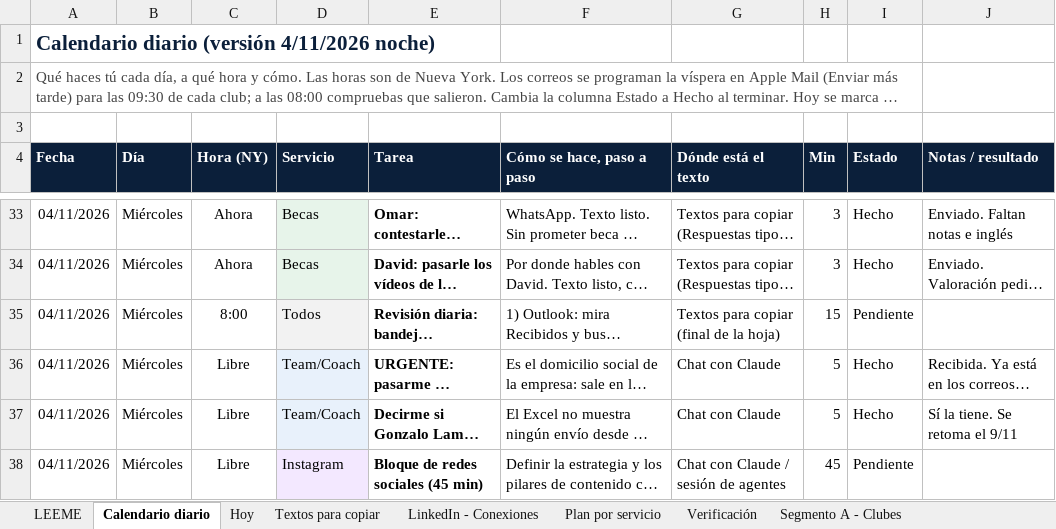
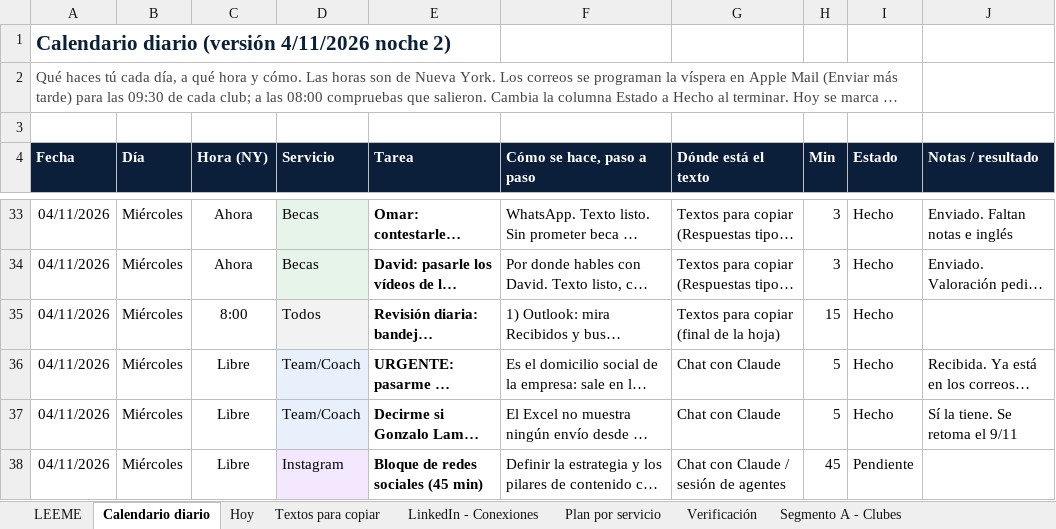
Before and after one commit to Joelmv10/always-up-os, an Excel workbook: 01-clients/crm-ventas.xlsx, sheet Calendario diario, drawn as a sheet; only a part is shown, gaps mark what is left out; long unchanged cells end in …; values as stored, in another font and other column widths than the file's, no borders; conditional formats not drawn; the diff covers the shown part only; the diff names each change by its address in the sheet, - before the commit and + after, or states it on an @@ line.

```diff
--- a/01-clients/crm-ventas.xlsx (sheet Calendario diario)
+++ b/01-clients/crm-ventas.xlsx (sheet Calendario diario)
-A1 (Fecha): Calendario diario (versión 4/11/2026 noche)
+A1 (Fecha): Calendario diario (versión 4/11/2026 noche 2)
-I35 (Estado): Pendiente
+I35 (Estado): Hecho
```
Also changed, not shown: 1 added row, 1 removed row and 6 edited cells elsewhere in this sheet, sheet Textos para copiar, sheet Segmento A - Clubes, sheet LinkedIn - Conexiones, sheet Segmento B - America, sheet LEEME, 4 other files.
